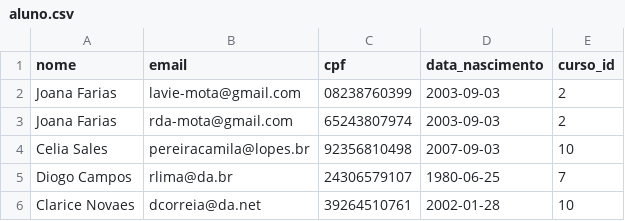
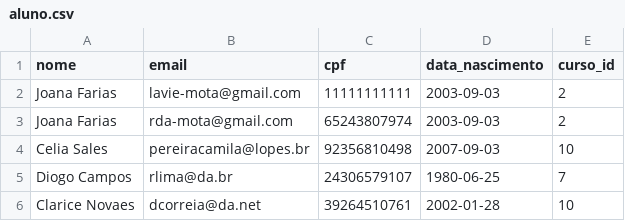
Before and after one commit to lllleao/desafio_csv, a CSV file: src/mocks/aluno.csv, drawn as a sheet; only a part is shown.

Commit message:
feat: function for check if email exists at db

```diff
--- a/src/mocks/aluno.csv
+++ b/src/mocks/aluno.csv
@@ -1,3 +1,3 @@
 nome,email,cpf,data_nascimento,curso_id
-Joana Farias,lavie-mota@gmail.com,08238760399,2003-09-03,2
+Joana Farias,lavie-mota@gmail.com,11111111111,2003-09-03,2
 Joana Farias,rda-mota@gmail.com,65243807974,2003-09-03,2
```
Also changed, not shown: 7 other files.
